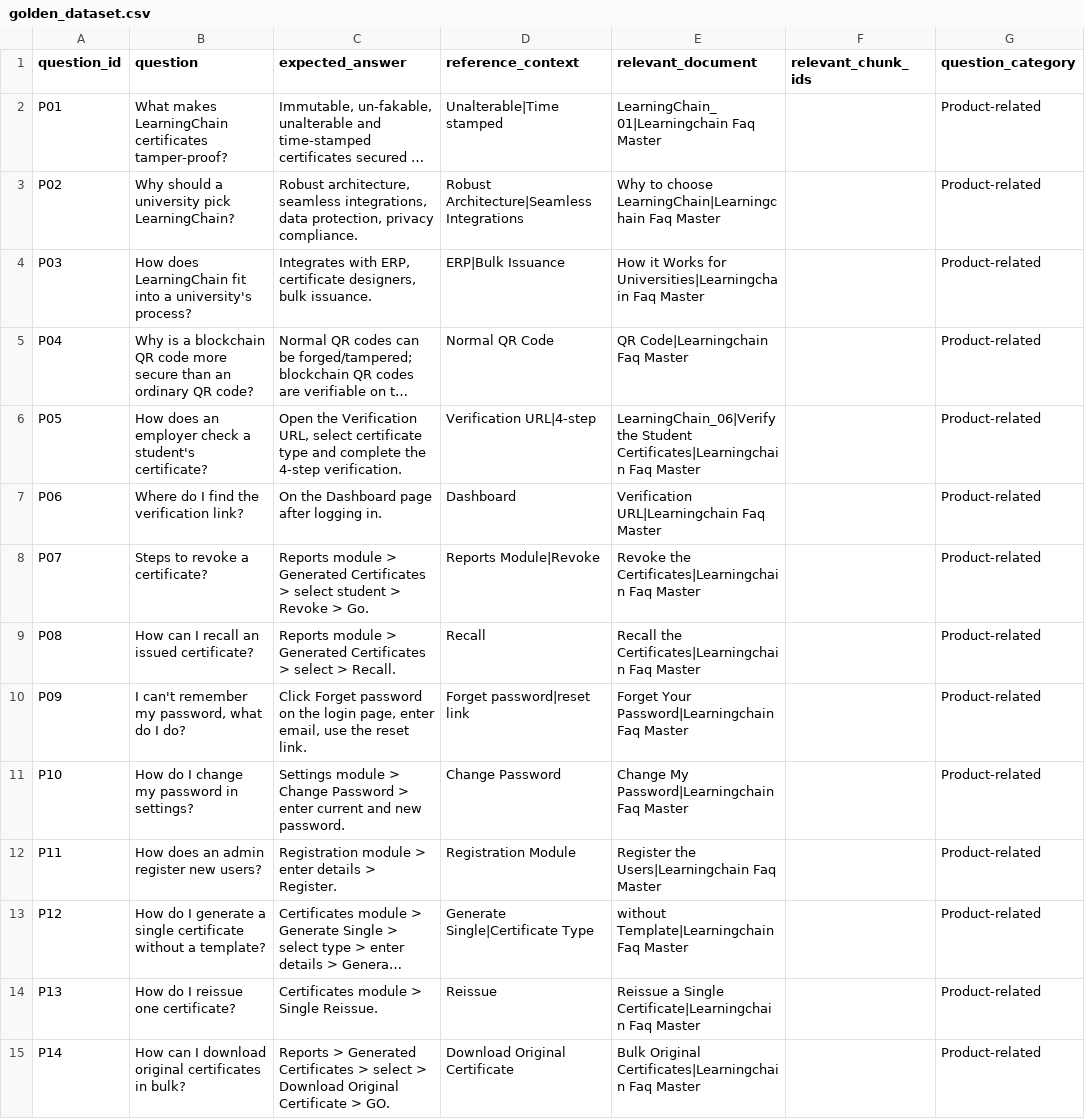
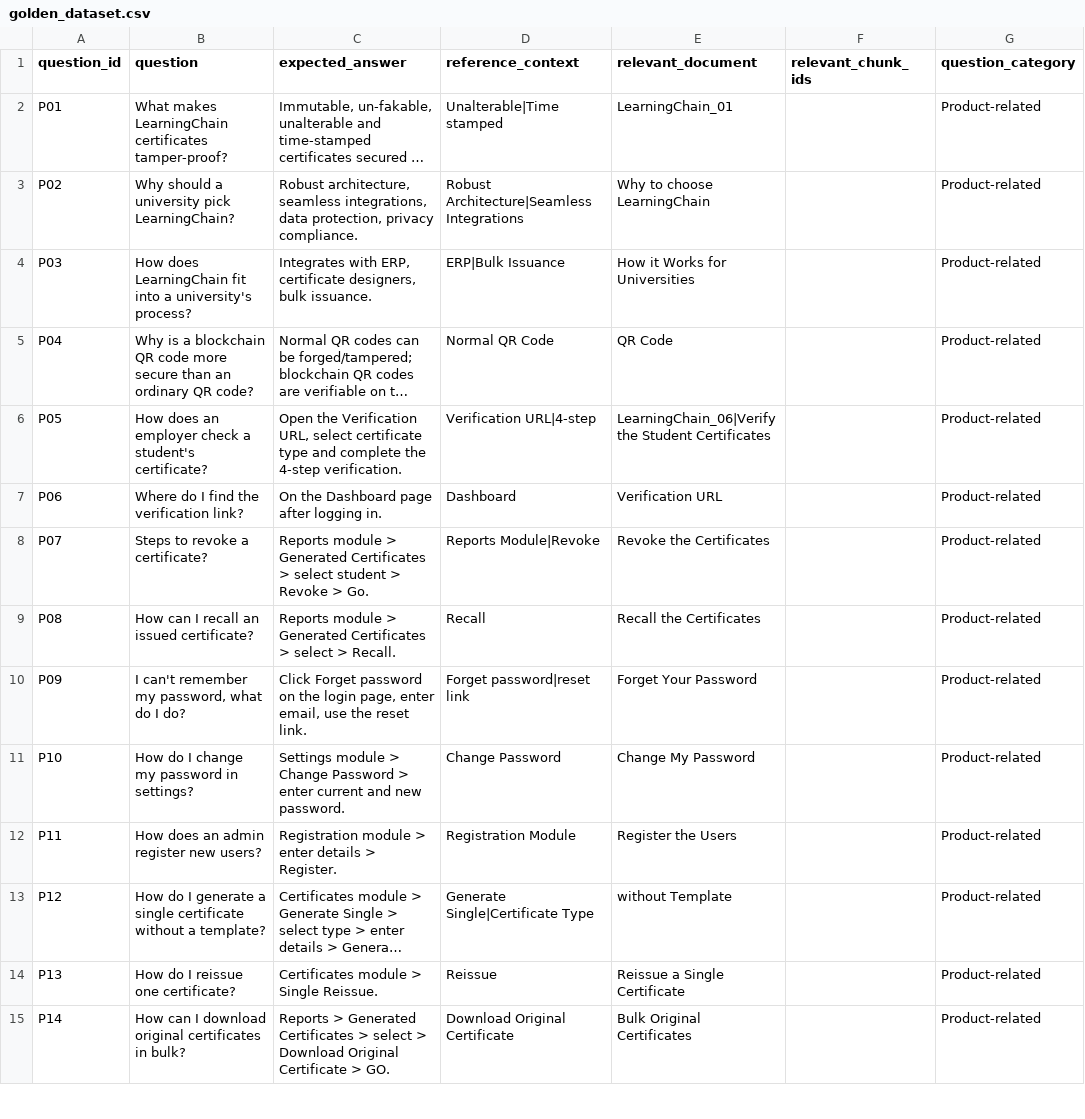
Before and after one commit to RameshMisale-maker/learningchain-assistant, a CSV file: evaluation/golden_dataset.csv, drawn as a sheet; only a part is shown; long unchanged cells end in …; the diff covers the shown part only; the diff names each change by its address in the sheet, - before the commit and + after, or states it on an @@ line.

```diff
--- a/evaluation/golden_dataset.csv
+++ b/evaluation/golden_dataset.csv
-E2 (relevant_document): LearningChain_01|Learningchain Faq Master
+E2 (relevant_document): LearningChain_01
-E3 (relevant_document): Why to choose LearningChain|Learningchain Faq Master
+E3 (relevant_document): Why to choose LearningChain
-E4 (relevant_document): How it Works for Universities|Learningchain Faq Master
+E4 (relevant_document): How it Works for Universities
-E5 (relevant_document): QR Code|Learningchain Faq Master
+E5 (relevant_document): QR Code
-E6 (relevant_document): …the Student Certificates|Learningchain Faq Master
+E6 (relevant_document): …the Student Certificates
-E7 (relevant_document): Verification URL|Learningchain Faq Master
+E7 (relevant_document): Verification URL
-E8 (relevant_document): Revoke the Certificates|Learningchain Faq Master
+E8 (relevant_document): Revoke the Certificates
-E9 (relevant_document): Recall the Certificates|Learningchain Faq Master
+E9 (relevant_document): Recall the Certificates
-E10 (relevant_document): Forget Your Password|Learningchain Faq Master
+E10 (relevant_document): Forget Your Password
-E11 (relevant_document): Change My Password|Learningchain Faq Master
+E11 (relevant_document): Change My Password
-E12 (relevant_document): Register the Users|Learningchain Faq Master
+E12 (relevant_document): Register the Users
-E13 (relevant_document): without Template|Learningchain Faq Master
+E13 (relevant_document): without Template
-E14 (relevant_document): Reissue a Single Certificate|Learningchain Faq Master
+E14 (relevant_document): Reissue a Single Certificate
-E15 (relevant_document): Bulk Original Certificates|Learningchain Faq Master
+E15 (relevant_document): Bulk Original Certificates
```
Also changed, not shown: 88 edited cells elsewhere in this file, evaluation/golden_subset_final.csv, 25 other files.
